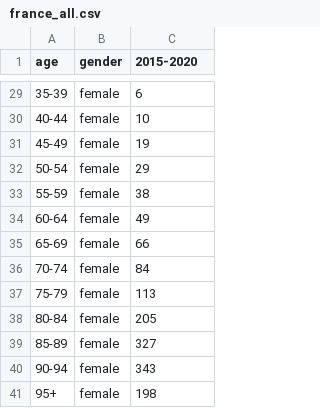
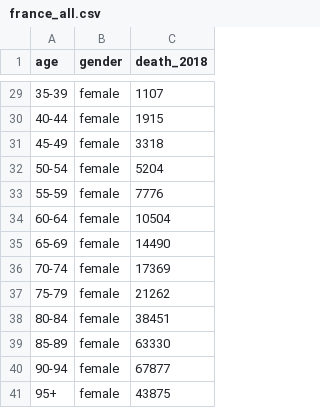
Before and after one commit to ANXUNWXY179/project_wxy, a CSV file: DATA/France/france_all.csv, drawn as a sheet; only a part is shown, gaps mark what is left out; the diff covers the shown part only.

```diff
--- a/DATA/France/france_all.csv
+++ b/DATA/France/france_all.csv
@@ -1 +1 @@
-age,gender,2015-2020
+age,gender,death_2018
@@ -29,13 +29,13 @@ age,gender,2015-2020
-35-39,female,6
-40-44,female,10
-45-49,female,19
-50-54,female,29
-55-59,female,38
-60-64,female,49
-65-69,female,66
-70-74,female,84
-75-79,female,113
-80-84,female,205
-85-89,female,327
-90-94,female,343
-95+,female,198
+35-39,female,1107
+40-44,female,1915
+45-49,female,3318
+50-54,female,5204
+55-59,female,7776
+60-64,female,10504
+65-69,female,14490
+70-74,female,17369
+75-79,female,21262
+80-84,female,38451
+85-89,female,63330
+90-94,female,67877
+95+,female,43875
```
Also changed, not shown: 27 edited cells elsewhere in this file, DATA/France/all_data.csv, DATA/children/france_orphans_all.csv, 25 other files.
